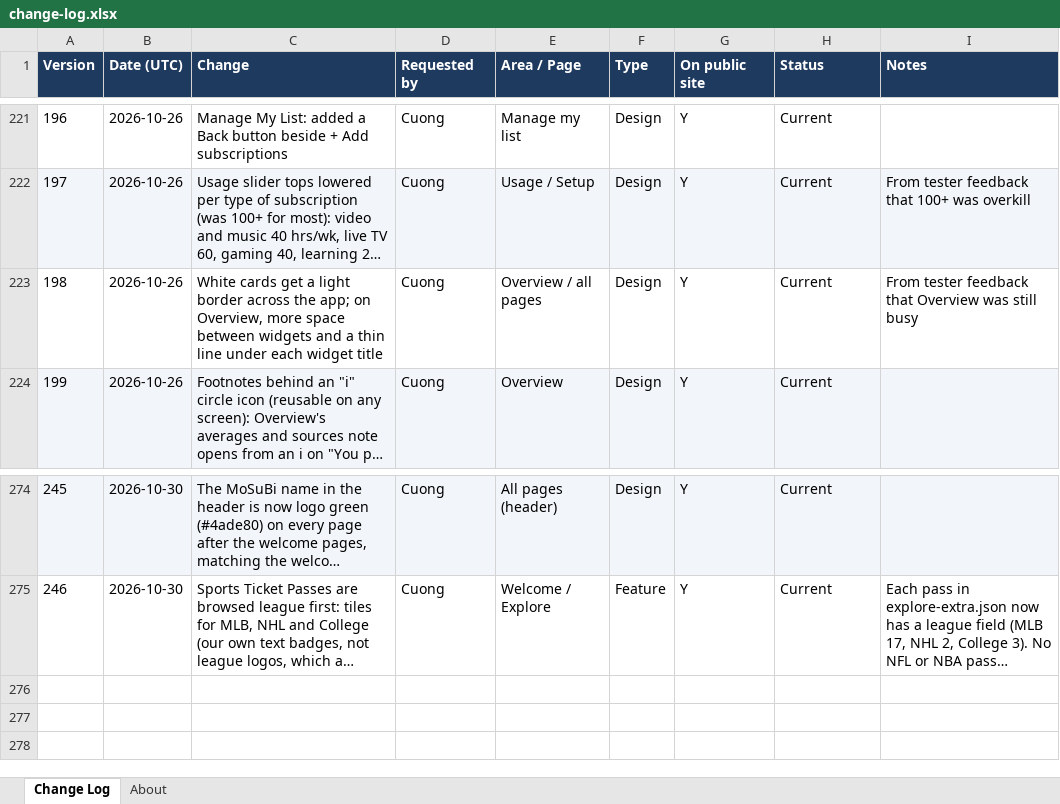
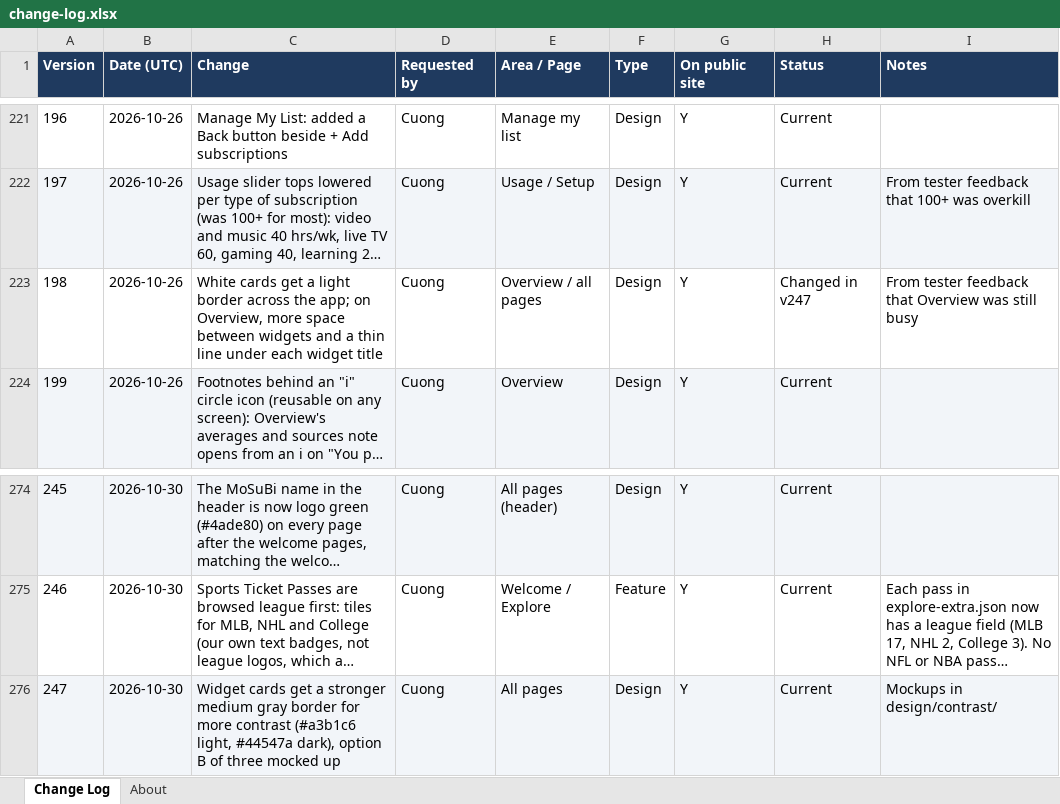
Before and after one commit to cquach1004/Subscription-keeper, an Excel workbook: changelog/change-log.xlsx, sheet Change Log, drawn as a sheet; only a part is shown, gaps mark what is left out; long unchanged cells end in …; values as stored, in another font and other column widths than the file's, no borders; the diff names each change by its address in the sheet, - before the commit and + after, or states it on an @@ line.

```diff
--- a/changelog/change-log.xlsx (sheet Change Log)
+++ b/changelog/change-log.xlsx (sheet Change Log)
-H223 (Status): Current
+H223 (Status): Changed in v247
+row 276: 247 | 2026-10-30 | Widget cards get a stronger medium gray border for more contrast (#a3b1c6 light, #44547a dark), option B of three mocked up | Cuong | All pages | Design | Y | Current | Mockups in design/contrast/
```
Also changed, not shown: 4 other files.
